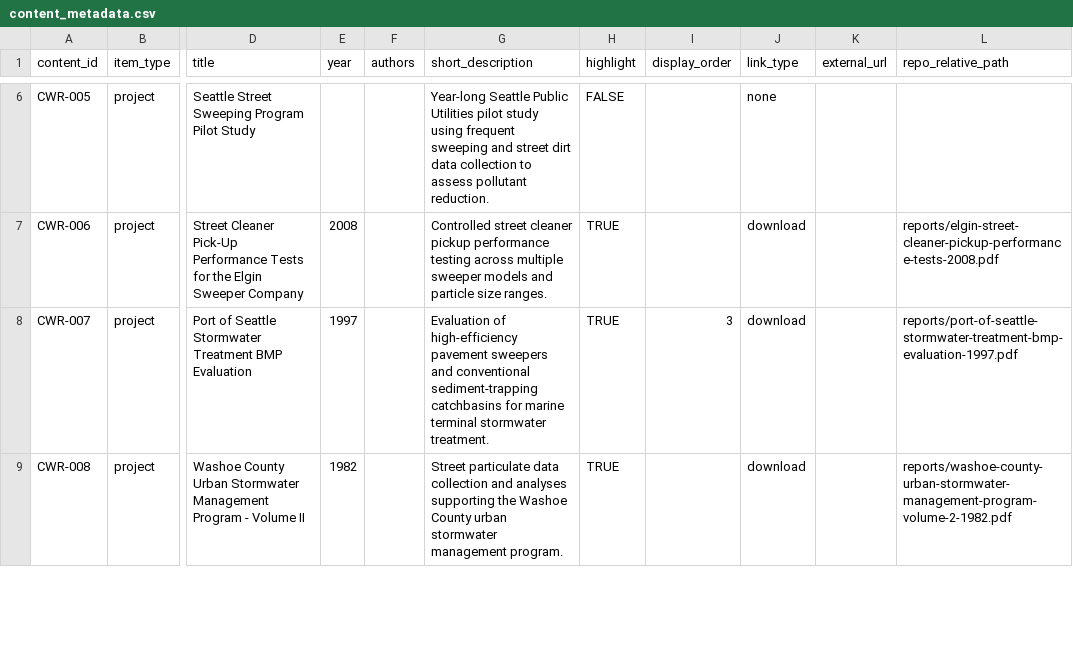
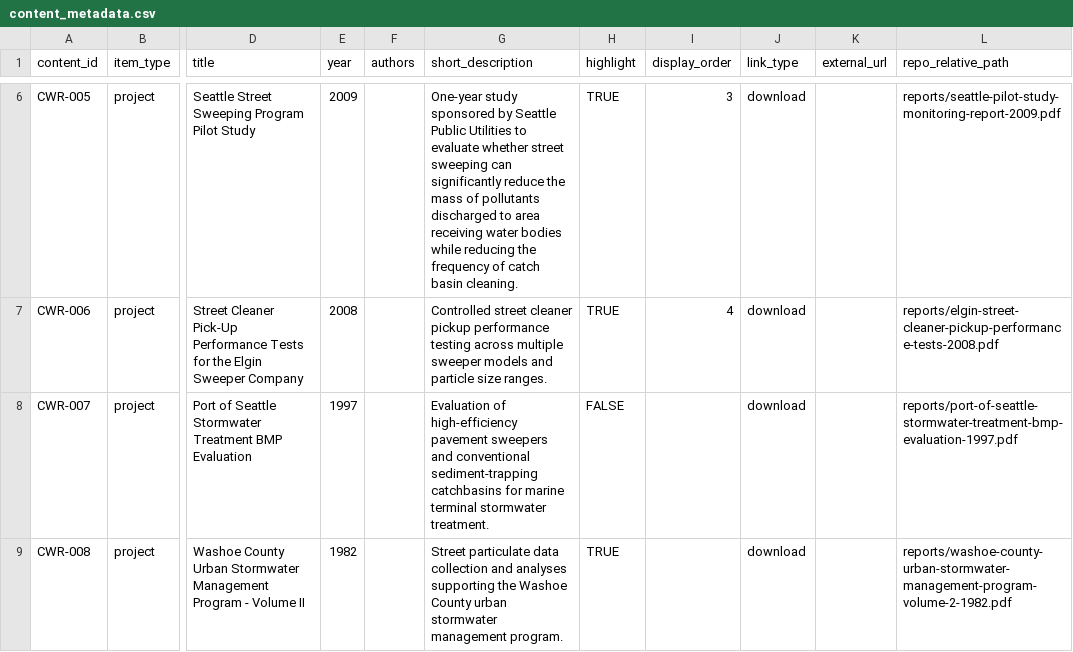
Before and after one commit to cascade-water-resources/website, a CSV file: data/content_metadata.csv, drawn as a sheet; only a part is shown, gaps mark what is left out; the diff covers the shown part only; the diff names each change by its address in the sheet, - before the commit and + after, or states it on an @@ line.

```diff
--- a/data/content_metadata.csv
+++ b/data/content_metadata.csv
-E6 (year): (empty)
+E6 (year): 2009
-G6 (short_description): Year-long Seattle Public Utilities pilot study using frequent sweeping and street dirt data collection to assess pollutant reduction.
+G6 (short_description): One-year study sponsored by Seattle Public Utilities to evaluate whether street sweeping can significantly reduce the mass of pollutants discharged to area receiving water bodies while reducing the frequency of catch basin cleaning.
-H6 (highlight): FALSE
+H6 (highlight): TRUE
-I6 (display_order): (empty)
+I6 (display_order): 3
-J6 (link_type): none
+J6 (link_type): download
-L6 (repo_relative_path): (empty)
+L6 (repo_relative_path): reports/seattle-pilot-study-monitoring-report-2009.pdf
-I7 (display_order): (empty)
+I7 (display_order): 4
-H8 (highlight): TRUE
+H8 (highlight): FALSE
-I8 (display_order): 3
+I8 (display_order): (empty)
```
Also changed, not shown: 12 added rows, 5 removed rows and 6 edited cells elsewhere in this file, 16 other files.
